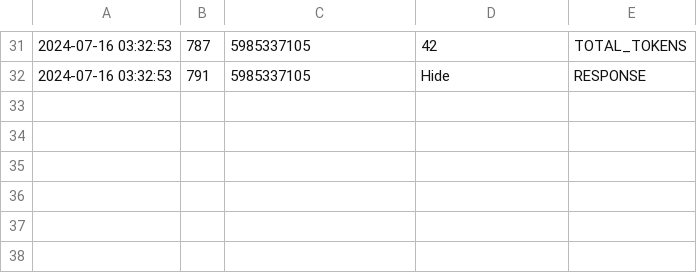
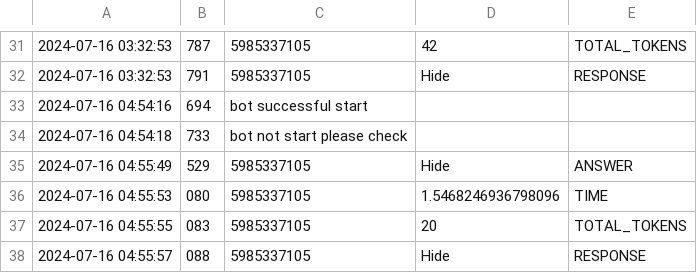
Before and after one commit to Egoriy286/RemoteAdminAPI, a CSV file: logs/bot_log.csv, drawn as a sheet; only a part is shown, gaps mark what is left out.

```diff
--- a/logs/bot_log.csv
+++ b/logs/bot_log.csv
@@ -32 +32,7 @@
 2024-07-16 03:32:53,791, 5985337105, Hide, RESPONSE
+2024-07-16 04:54:16,694, bot successful start
+2024-07-16 04:54:18,733, bot not start please check
+2024-07-16 04:55:49,529, 5985337105, Hide, ANSWER
+2024-07-16 04:55:53,080, 5985337105, 1.5468246936798096, TIME
+2024-07-16 04:55:55,083, 5985337105, 20, TOTAL_TOKENS
+2024-07-16 04:55:57,088, 5985337105, Hide, RESPONSE
```
Also changed, not shown: 2 other files.
